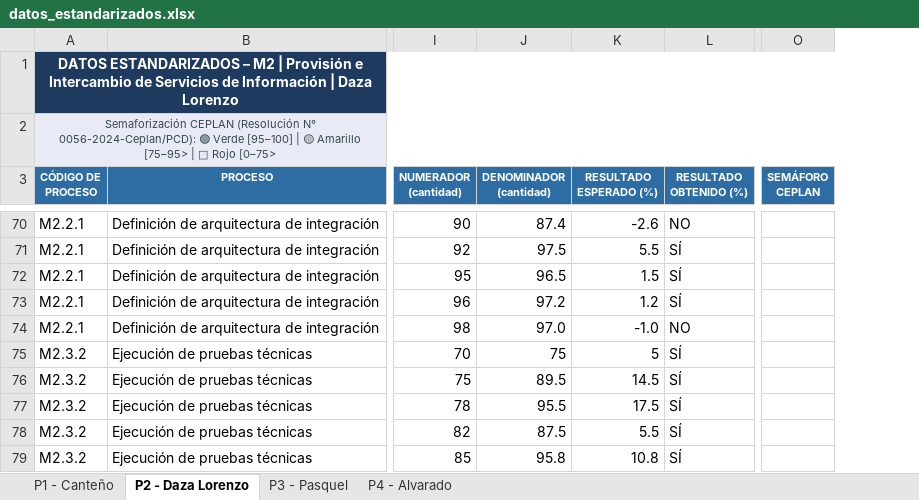
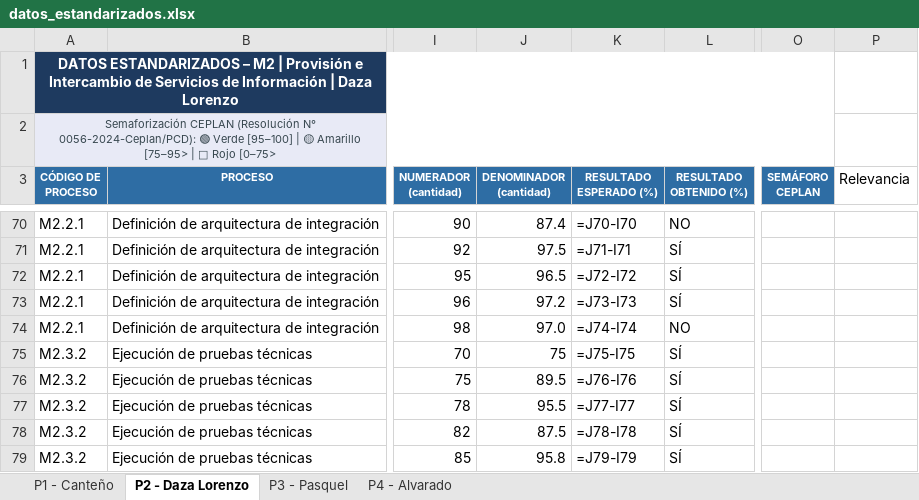
Before and after one commit to Savage-22/procesosInteroperatibilidad, an Excel workbook: datos_estandarizados.xlsx, sheet P2 - Daza Lorenzo, drawn as a sheet; only a part is shown, gaps mark what is left out; values as stored, in another font and other column widths than the file's, no borders; formulas without a stored value are shown as written; charts and pictures not drawn; the diff covers the shown part only; the diff names each change by its address in the sheet, - before the commit and + after, or states it on an @@ line.

Commit message:
feat: relevancia CEPLAN, mejora por proceso y semáforo rojo en M4.1
- Leer columna Relevancia del Excel (R=1/2/3, default R=1)
- calcular_ponderadores() con fórmula Tabla A5 directiva 0056-2024:
  w_k = (R_min − (R_k − 1)) / Σᵢ(R_min − (R_i − 1))
  Con 3 indicadores por módulo: 50% R1 / 33% R2 / 17% R3
- calcular_mejora(): delta absoluto entre primer y último mes reportado
- Endpoints /api/procesos y /api/predicciones exponen relevancia, ponderador y mejora
- Componentes RelevanciaBadge y MejoraBadge en shared/
- ProcesoTable agrega columnas Relevancia y Mejora; ProcesoDetallePage
  muestra badge de relevancia y mejora en el header
- PrediccionesPage agrega columna Relevancia en la tabla resumen
- Excel: columna Relevancia en todas las hojas; M4.1 Abril-Mayo ajustados
  para que su promedio avance T1 quede en Rojo (61.41%)
- 55 tests pasando (9 nuevos: 4 de ponderadores + 4 de mejora + 1 regresión)

```diff
--- a/datos_estandarizados.xlsx (sheet P2 - Daza Lorenzo)
+++ b/datos_estandarizados.xlsx (sheet P2 - Daza Lorenzo)
+column P (Relevancia), empty
-K70 (RESULTADO ESPERADO (%)): -2.6
+K70 (RESULTADO ESPERADO (%)): =J70-I70
-K71 (RESULTADO ESPERADO (%)): 5.5
+K71 (RESULTADO ESPERADO (%)): =J71-I71
-K72 (RESULTADO ESPERADO (%)): 1.5
+K72 (RESULTADO ESPERADO (%)): =J72-I72
-K73 (RESULTADO ESPERADO (%)): 1.2
+K73 (RESULTADO ESPERADO (%)): =J73-I73
-K74 (RESULTADO ESPERADO (%)): -1.0
+K74 (RESULTADO ESPERADO (%)): =J74-I74
-K75 (RESULTADO ESPERADO (%)): 5
+K75 (RESULTADO ESPERADO (%)): =J75-I75
-K76 (RESULTADO ESPERADO (%)): 14.5
+K76 (RESULTADO ESPERADO (%)): =J76-I76
-K77 (RESULTADO ESPERADO (%)): 17.5
+K77 (RESULTADO ESPERADO (%)): =J77-I77
-K78 (RESULTADO ESPERADO (%)): 5.5
+K78 (RESULTADO ESPERADO (%)): =J78-I78
-K79 (RESULTADO ESPERADO (%)): 10.8
+K79 (RESULTADO ESPERADO (%)): =J79-I79
```
Also changed, not shown: 40 edited cells elsewhere in this sheet, sheet P3 - Pasquel, sheet P4 - Alvarado, sheet P1 - Canteño, charts or pictures, 9 other files.
